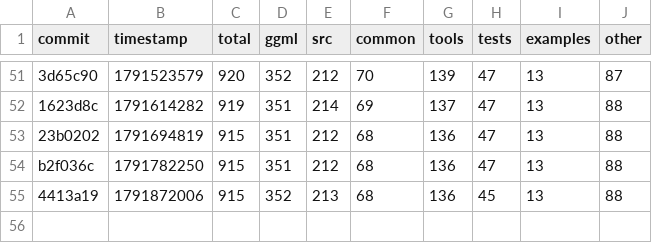
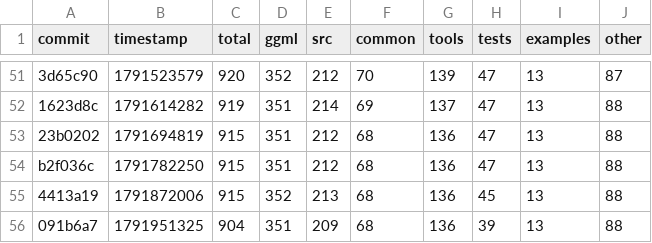
Before and after one commit to am17an/llama.cpp-dev, a CSV file: todo-counts.csv, drawn as a sheet; only a part is shown, gaps mark what is left out.

```diff
--- a/todo-counts.csv
+++ b/todo-counts.csv
@@ -55 +55,2 @@ b2f036c,1791782250,915,351,212,68,136,47,13,88
 4413a19,1791872006,915,352,213,68,136,45,13,88
+091b6a7,1791951325,904,351,209,68,136,39,13,88
```
Also changed, not shown: 2 other files.
